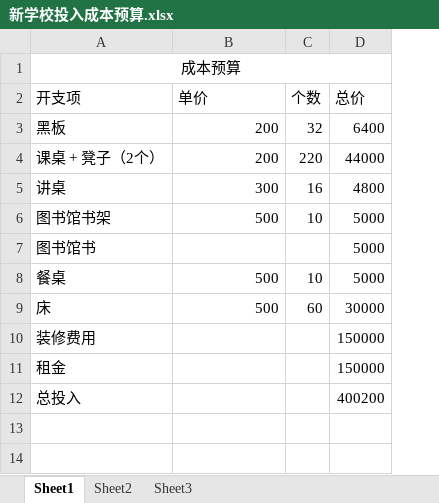
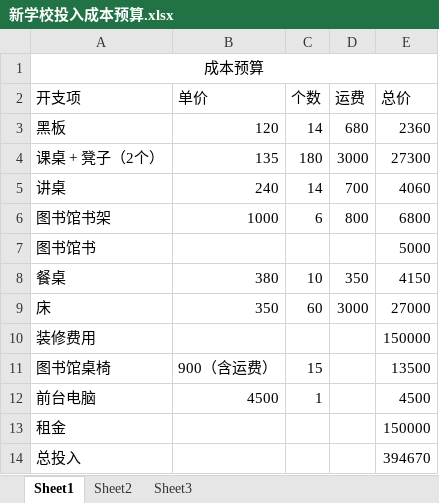
Before and after one commit to SolidFighter/edu_doc, an Excel workbook: 新学校投入成本预算.xlsx, sheet Sheet1, drawn as a sheet; values as stored, in another font and other column widths than the file's, no borders; addresses are those after the commit; the diff names each change by its address in the sheet, - before the commit and + after, or states it on an @@ line.

```diff
--- a/新学校投入成本预算.xlsx (sheet Sheet1)
+++ b/新学校投入成本预算.xlsx (sheet Sheet1)
+column D (运费), rows 3-9: 680 | 3000 | 700 | 800 |  | 350 | 3000
-B3 (单价): 200
+B3 (单价): 120
-C3 (个数): 32
+C3 (个数): 14
-E3 (总价): 6400
+E3 (总价): 2360
-B4 (单价): 200
+B4 (单价): 135
-C4 (个数): 220
+C4 (个数): 180
-E4 (总价): 44000
+E4 (总价): 27300
-B5 (单价): 300
+B5 (单价): 240
-C5 (个数): 16
+C5 (个数): 14
-E5 (总价): 4800
+E5 (总价): 4060
-B6 (单价): 500
+B6 (单价): 1000
-C6 (个数): 10
+C6 (个数): 6
-E6 (总价): 5000
+E6 (总价): 6800
-B8 (单价): 500
+B8 (单价): 380
-E8 (总价): 5000
+E8 (总价): 4150
-B9 (单价): 500
+B9 (单价): 350
-E9 (总价): 30000
+E9 (总价): 27000
+row 11: 图书馆桌椅 | 900（含运费） | 15 |  | 13500
+row 12: 前台电脑 | 4500 | 1 |  | 4500
-E14 (总价): 400200
+E14 (总价): 394670
```
Also changed, not shown: 新学校面积规划.xlsx, 第二期开支收入.xlsx.
